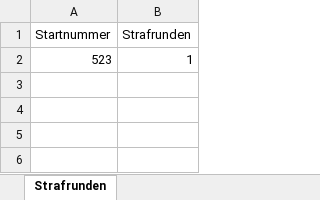
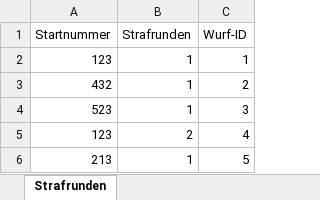
Before and after one commit to TheIceman2706/RaceManagement, an Excel workbook: Strafrunden/bin/Release/Test.xlsx, sheet Strafrunden, drawn as a sheet; values as stored, in another font and other column widths than the file's, no borders; addresses are those after the commit; the diff names each change by its address in the sheet, - before the commit and + after, or states it on an @@ line.

```diff
--- a/Strafrunden/bin/Release/Test.xlsx (sheet Strafrunden)
+++ b/Strafrunden/bin/Release/Test.xlsx (sheet Strafrunden)
+column C (Wurf-ID), row 4: 3
+row 2: 123 | 1 | 1
+row 3: 432 | 1 | 2
+row 5: 123 | 2 | 4
+row 6: 213 | 1 | 5
```
Also changed, not shown: 46 other files.
